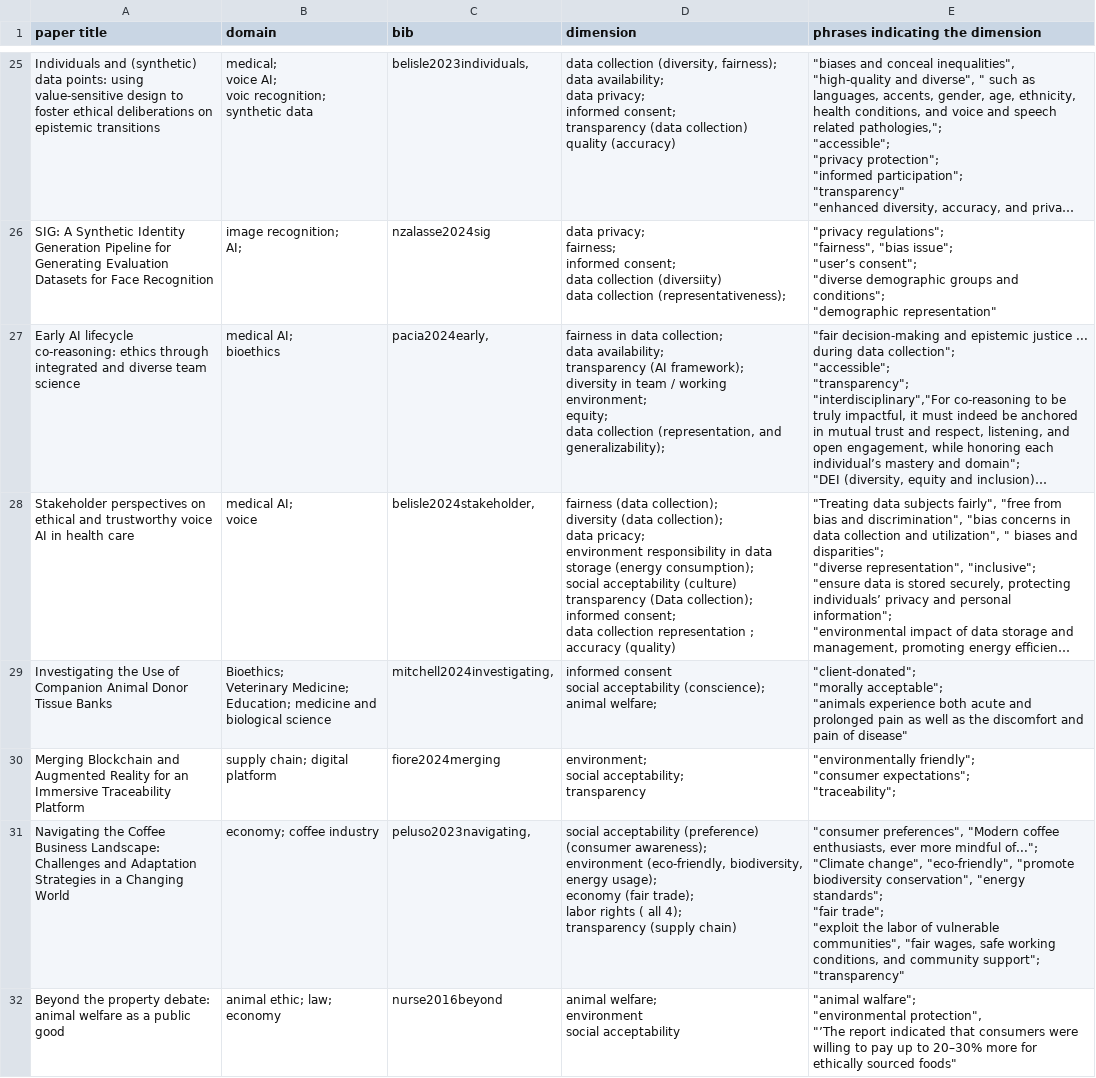
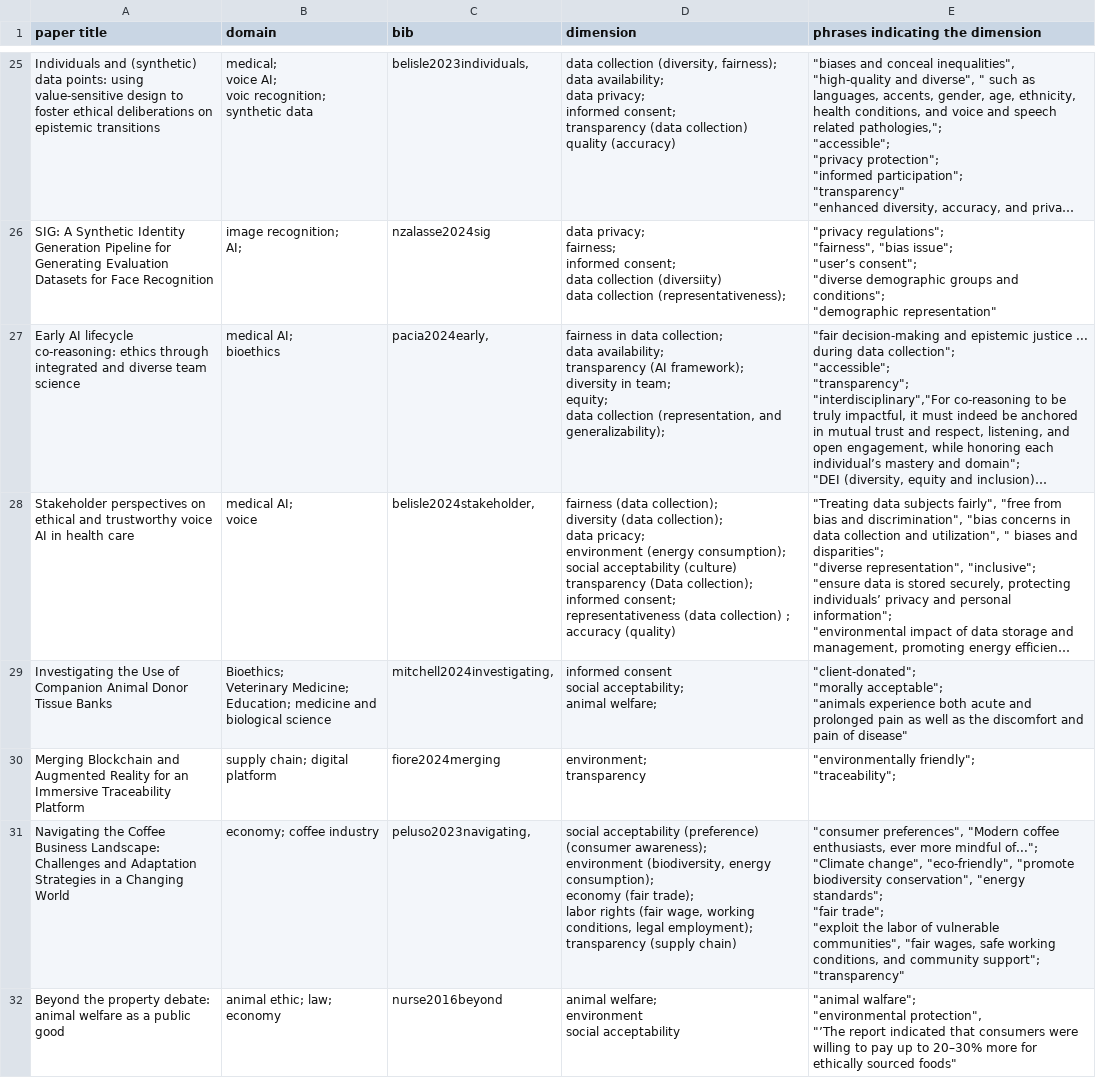
Before and after one commit to xuzhi2021/ESCodeGen, a CSV file: appendix - relevant paper 45 (general).csv, drawn as a sheet; only a part is shown, gaps mark what is left out; long unchanged cells end in …; ↵ is a line break in a cell; the diff covers the shown part only; the diff names each change by its address in the sheet, - before the commit and + after, or states it on an @@ line.

```diff
--- a/appendix - relevant paper 45 (general).csv
+++ b/appendix - relevant paper 45 (general).csv
-D27 (dimension): …diversity in team / working environment; ↵ equity; ↵ data…
+D27 (dimension): …diversity in team; ↵ equity; ↵ data…
-D28 (dimension): …pricacy; ↵ environment responsibility in data storage (energy consumption); ↵ social acceptability (culture) ↵ transparency (Data collection); ↵ informed consent; ↵ data collection representation ; ↵ accuracy…
+D28 (dimension): …pricacy; ↵ environment (energy consumption); ↵ social acceptability (culture) ↵ transparency (Data collection); ↵ informed consent; ↵ representativeness (data collection) ; ↵ accuracy…
-D29 (dimension): …consent ↵ social acceptability (conscience); ↵ animal welfare;
+D29 (dimension): …consent ↵ social acceptability; ↵ animal welfare;
-D30 (dimension): environment; ↵ social acceptability; ↵ transparency
+D30 (dimension): environment; ↵ transparency
-E30 (phrases indicating the dimension): "environmentally friendly"; ↵ "consumer expectations"; ↵ "traceability";
+E30 (phrases indicating the dimension): "environmentally friendly"; ↵ "traceability";
-D31 (dimension): …awareness); ↵ environment (eco-friendly, biodiversity, energy usage); ↵ economy (fair trade); ↵ labor rights ( all 4); ↵ transparency (supply…
+D31 (dimension): …awareness); ↵ environment (biodiversity, energy consumption); ↵ economy (fair trade); ↵ labor rights (fair wage, working conditions, legal employment); ↵ transparency (supply…
```
Also changed, not shown: 40 edited cells elsewhere in this file, appendix - relevant paper 26 (specific).csv, appendix - taxonomy and citations.csv.
